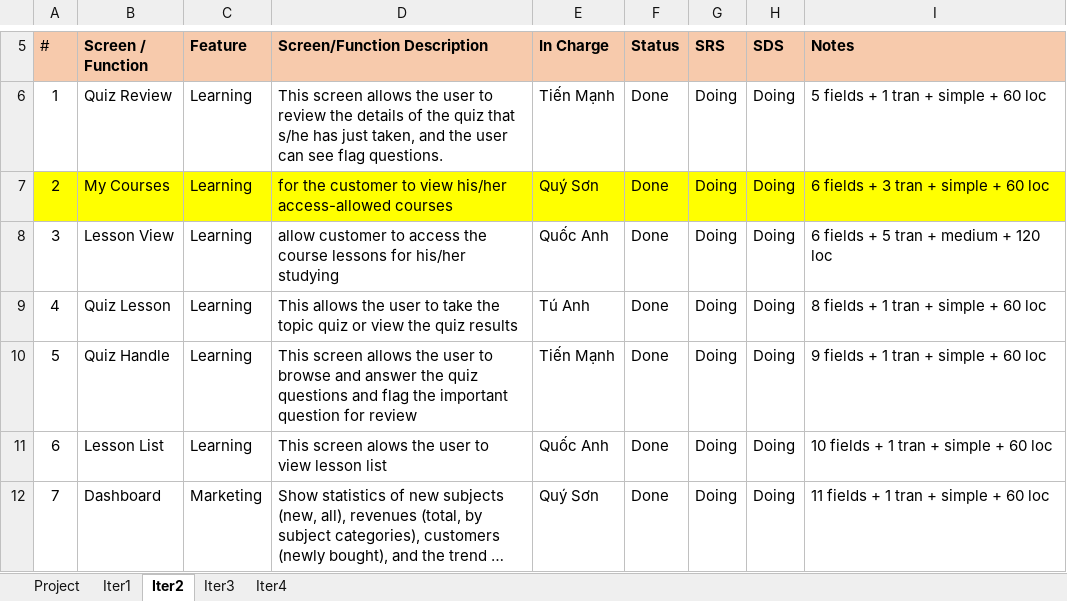
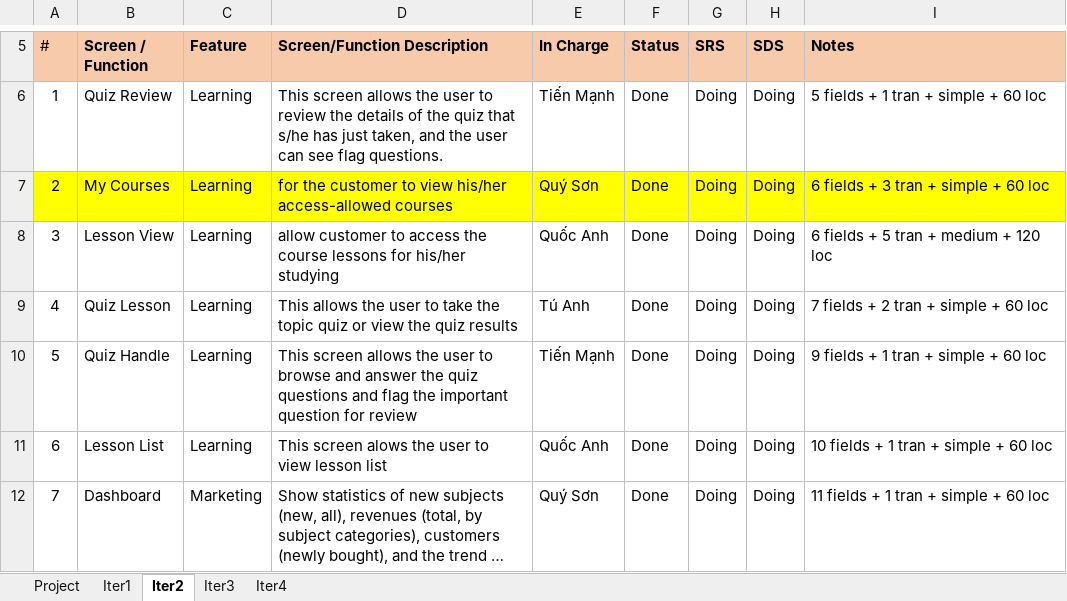
Before and after one commit to manhpthe170244/SWP391-Group4-OnlineLearningSystem, an Excel workbook: SWP/Week9/Docs/SWP391_SE1719_NJ_OnLineLearning_ProjectTracking.xlsx, sheet Iter2, drawn as a sheet; only a part is shown, gaps mark what is left out; long unchanged cells end in …; values as stored, in another font and other column widths than the file's, no borders; the diff names each change by its address in the sheet, - before the commit and + after, or states it on an @@ line.

```diff
--- a/SWP/Week9/Docs/SWP391_SE1719_NJ_OnLineLearning_ProjectTracking.xlsx (sheet Iter2)
+++ b/SWP/Week9/Docs/SWP391_SE1719_NJ_OnLineLearning_ProjectTracking.xlsx (sheet Iter2)
-I9 (Notes): 8 fields + 1 tran + simple + 60 loc
+I9 (Notes): 7 fields + 2 tran + simple + 60 loc
```
Also changed, not shown: 1 other file.
